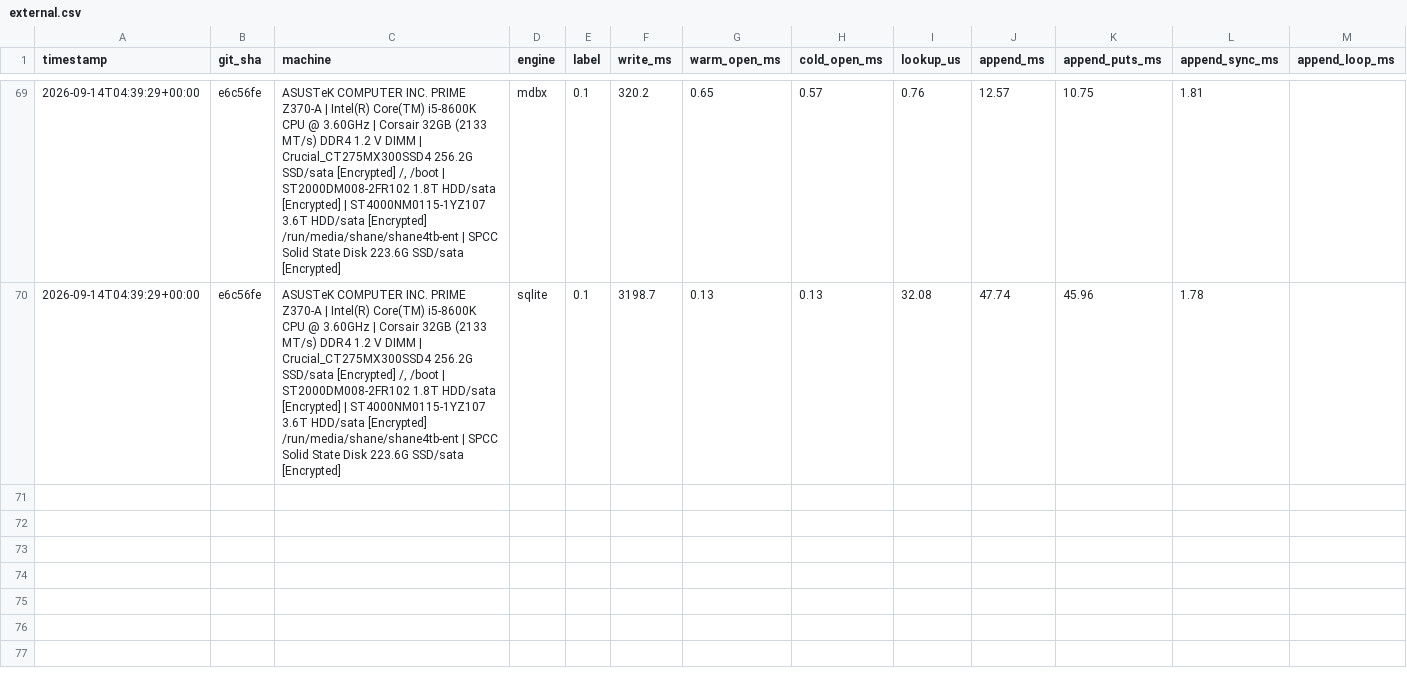
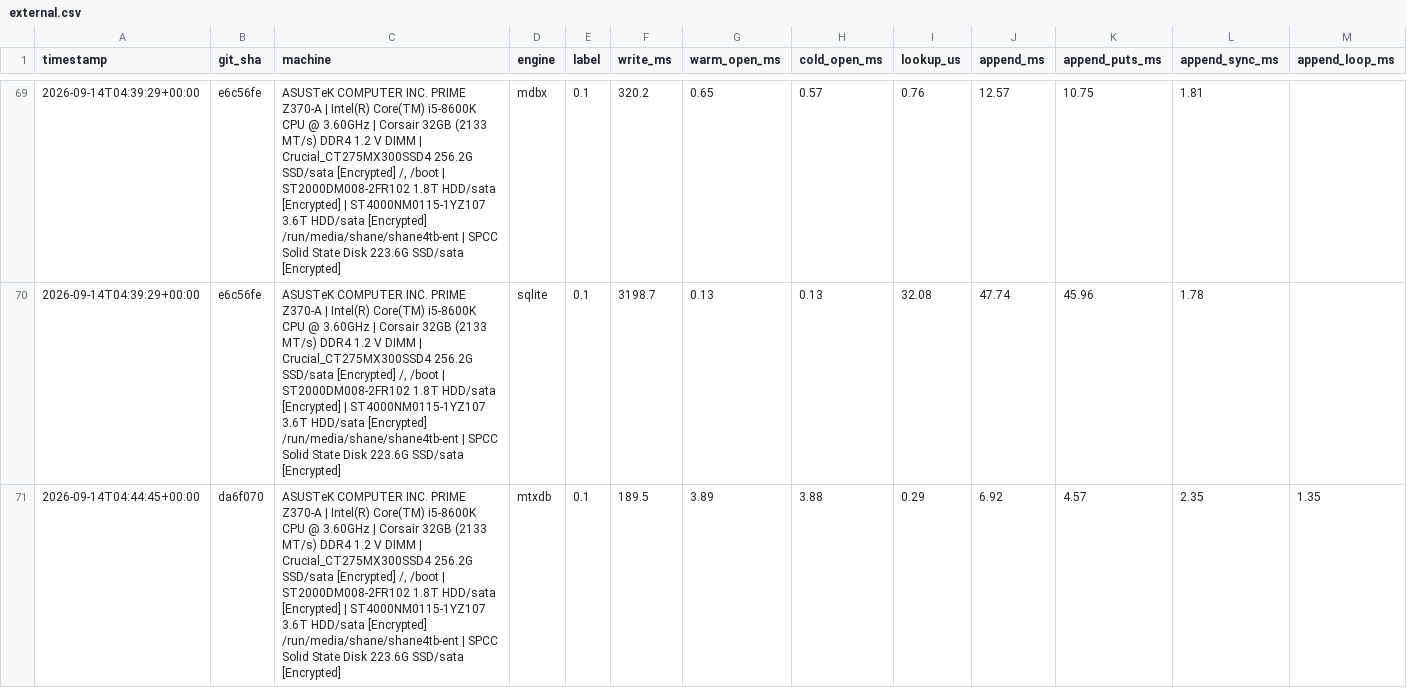
Before and after one commit to Wombat-Foundation/mtxdb, a CSV file: benches/csv/external.csv, drawn as a sheet; only a part is shown, gaps mark what is left out; rows hold the shown columns only; the diff covers the shown part only; the diff names each change by its address in the sheet, - before the commit and + after, or states it on an @@ line.

Commit message:
fixup! Instrument the append-path sync with the same per-phase split as sync_all

```diff
--- a/benches/csv/external.csv
+++ b/benches/csv/external.csv
+row 71: 2026-09-14T04:44:45+00:00 | da6f070 | ASUSTeK COMPUTER INC. PRIME Z370-A | Intel(R) Core(TM) i5-8600K CPU @ 3.60GHz | Corsair 32GB (2133 MT/s) DDR4 1.2 V DIMM | Crucial_CT275MX300SSD4 256.2G SSD/sata [Encrypted] /, /boot | ST2000DM008-2FR102 1.8T HDD/sata [Encrypted] | ST4000NM0115-1YZ107 3.6T HDD/sata [Encrypted] /run/media/shane/shane4tb-ent | SPCC Solid State Disk 223.6G SSD/sata [Encrypted] | mtxdb | 0.1 | 189.5 | 3.89 | 3.88 | 0.29 | 6.92 | 4.57 | 2.35 | 1.35
```
Also changed, not shown: 2 added rows elsewhere in this file.
